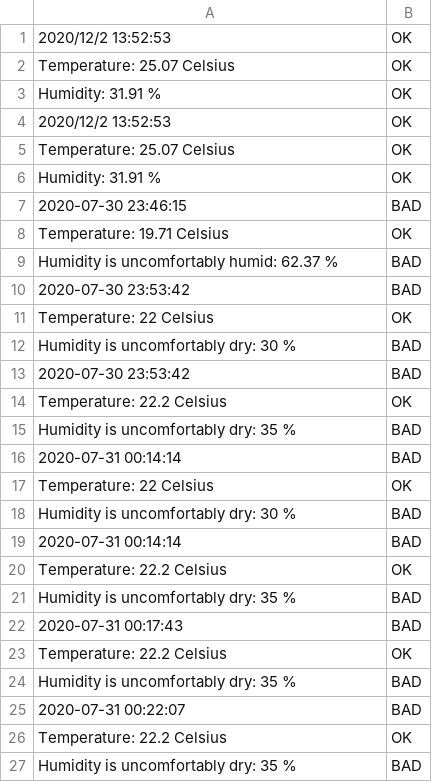
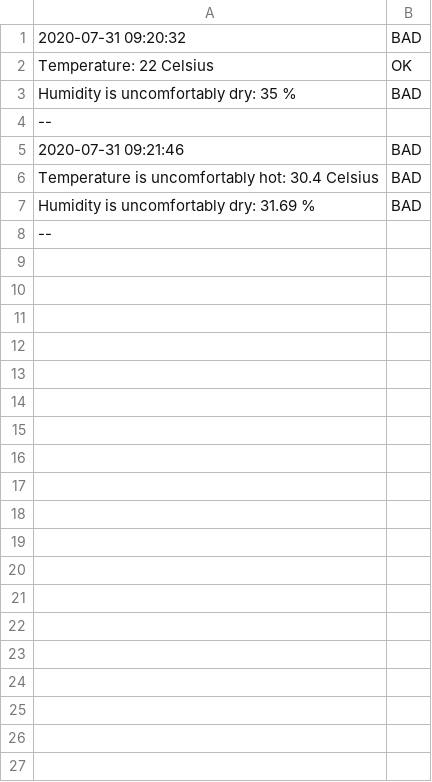
Before and after one commit to tienngthth/3748840_3757934, a CSV file: source/files/report.csv, drawn as a sheet.

```diff
--- a/source/files/report.csv
+++ b/source/files/report.csv
@@ -1,27 +1,8 @@
-2020/12/2 13:52:53, OK
-Temperature: 25.07 Celsius, OK
-Humidity: 31.91 %, OK
-2020/12/2 13:52:53, OK
-Temperature: 25.07 Celsius, OK
-Humidity: 31.91 %, OK
-2020-07-30 23:46:15, BAD
-Temperature: 19.71 Celsius, OK
-Humidity is uncomfortably humid: 62.37 %, BAD
-2020-07-30 23:53:42, BAD
+2020-07-31 09:20:32, BAD
 Temperature: 22 Celsius, OK
-Humidity is uncomfortably dry: 30 %, BAD
-2020-07-30 23:53:42, BAD
-Temperature: 22.2 Celsius, OK
 Humidity is uncomfortably dry: 35 %, BAD
-2020-07-31 00:14:14, BAD
-Temperature: 22 Celsius, OK
-Humidity is uncomfortably dry: 30 %, BAD
-2020-07-31 00:14:14, BAD
-Temperature: 22.2 Celsius, OK
-Humidity is uncomfortably dry: 35 %, BAD
-2020-07-31 00:17:43, BAD
-Temperature: 22.2 Celsius, OK
-Humidity is uncomfortably dry: 35 %, BAD
-2020-07-31 00:22:07, BAD
-Temperature: 22.2 Celsius, OK
-Humidity is uncomfortably dry: 35 %, BAD
+--
+2020-07-31 09:21:46, BAD
+Temperature is uncomfortably hot: 30.4 Celsius, BAD
+Humidity is uncomfortably dry: 31.69 %, BAD
+--
```
Also changed, not shown: 20 other files.
